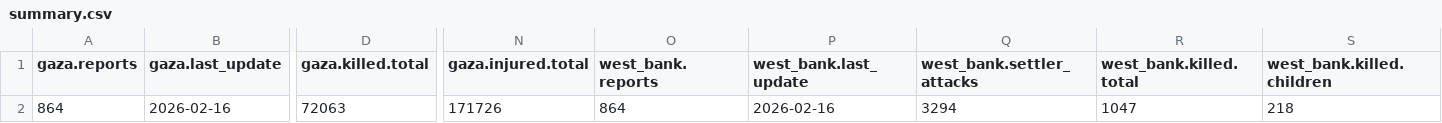
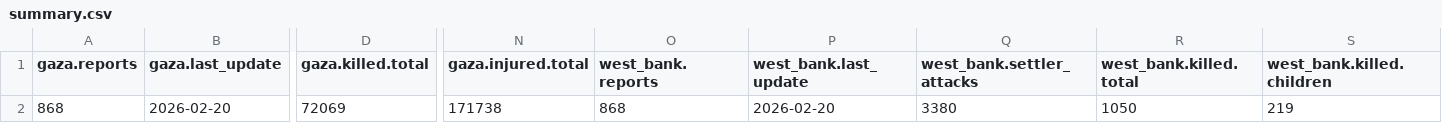
Before and after one commit to Mohammad-AbdulSamad/Palestine-Daily-Data-ETL, a CSV file: data/summary.csv, drawn as a sheet; only a part is shown, gaps mark what is left out; the diff covers the shown part only; the diff names each change by its address in the sheet, - before the commit and + after, or states it on an @@ line.

```diff
--- a/data/summary.csv
+++ b/data/summary.csv
-A2 (gaza.reports): 864
+A2 (gaza.reports): 868
-B2 (gaza.last_update): 2026-02-16
+B2 (gaza.last_update): 2026-02-20
-D2 (gaza.killed.total): 72063
+D2 (gaza.killed.total): 72069
-N2 (gaza.injured.total): 171726
+N2 (gaza.injured.total): 171738
-O2 (west_bank.reports): 864
+O2 (west_bank.reports): 868
-P2 (west_bank.last_update): 2026-02-16
+P2 (west_bank.last_update): 2026-02-20
-Q2 (west_bank.settler_attacks): 3294
+Q2 (west_bank.settler_attacks): 3380
-R2 (west_bank.killed.total): 1047
+R2 (west_bank.killed.total): 1050
-S2 (west_bank.killed.children): 218
+S2 (west_bank.killed.children): 219
```
Also changed, not shown: 3 edited cells elsewhere in this file, data/daily_casualties_gaza.csv, data/daily_casualties_west_bank.csv, 3 other files.
